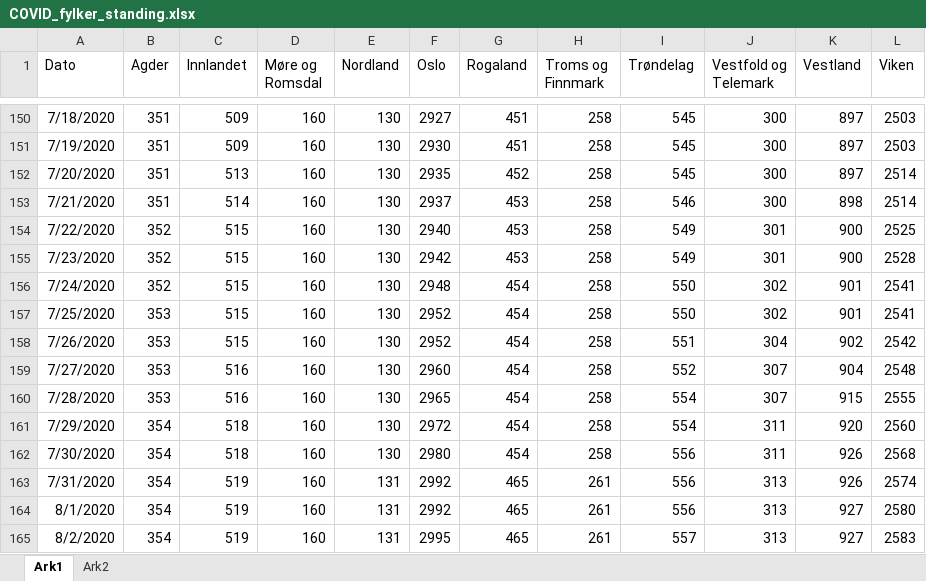
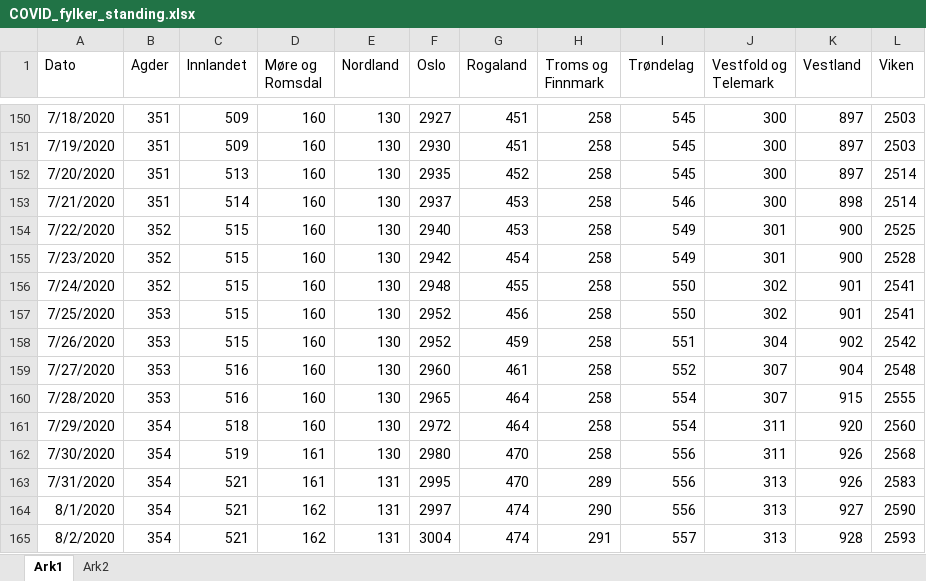
Before and after one commit to NRVA/COVID19_Norge, an Excel workbook: COVID_fylker_standing.xlsx, sheet Ark1, drawn as a sheet; only a part is shown, gaps mark what is left out; values as stored, in another font and other column widths than the file's, no borders; the diff covers the shown part only; the diff names each change by its address in the sheet, - before the commit and + after, or states it on an @@ line.

```diff
--- a/COVID_fylker_standing.xlsx (sheet Ark1)
+++ b/COVID_fylker_standing.xlsx (sheet Ark1)
-G155 (Rogaland): 453
+G155 (Rogaland): 454
-G156 (Rogaland): 454
+G156 (Rogaland): 455
-G157 (Rogaland): 454
+G157 (Rogaland): 456
-G158 (Rogaland): 454
+G158 (Rogaland): 459
-G159 (Rogaland): 454
+G159 (Rogaland): 461
-G160:G161 (Rogaland): 454
+G160:G161 (Rogaland): 464
-C162 (Innlandet): 518
+C162 (Innlandet): 519
-D162:D163 (Møre og Romsdal): 160
+D162:D163 (Møre og Romsdal): 161
-G162 (Rogaland): 454
+G162 (Rogaland): 470
-C163:C165 (Innlandet): 519
+C163:C165 (Innlandet): 521
-F163 (Oslo): 2992
+F163 (Oslo): 2995
-G163 (Rogaland): 465
+G163 (Rogaland): 470
-H163 (Troms og Finnmark): 261
+H163 (Troms og Finnmark): 289
-L163 (Viken): 2574
+L163 (Viken): 2583
-D164:D165 (Møre og Romsdal): 160
+D164:D165 (Møre og Romsdal): 162
-F164 (Oslo): 2992
+F164 (Oslo): 2997
-G164:G165 (Rogaland): 465
+G164:G165 (Rogaland): 474
-H164 (Troms og Finnmark): 261
+H164 (Troms og Finnmark): 290
-L164 (Viken): 2580
+L164 (Viken): 2590
-F165 (Oslo): 2995
+F165 (Oslo): 3004
-H165 (Troms og Finnmark): 261
+H165 (Troms og Finnmark): 291
-K165 (Vestland): 927
+K165 (Vestland): 928
-L165 (Viken): 2583
+L165 (Viken): 2593
```
Also changed, not shown: 66 edited cells and cell formats elsewhere in this sheet, 1 other file.
